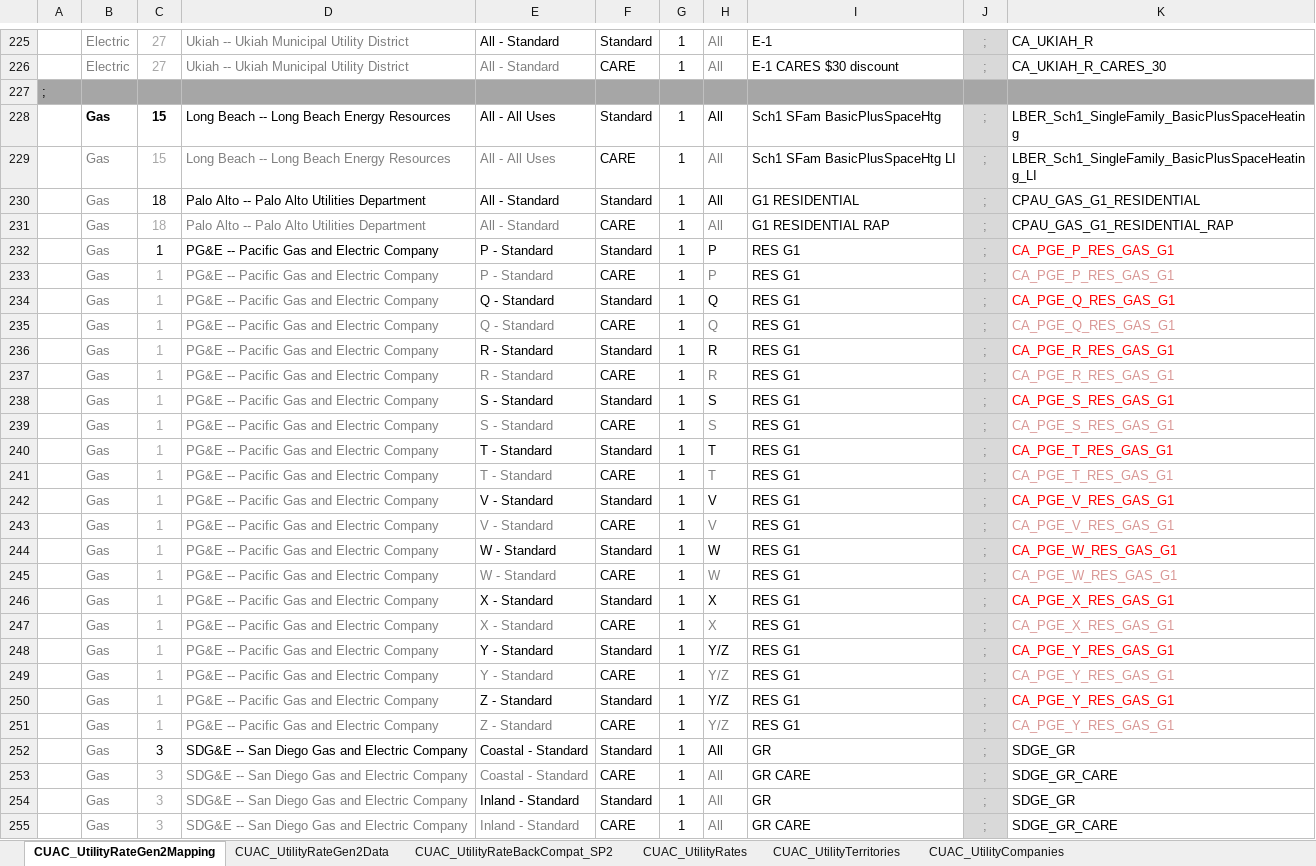
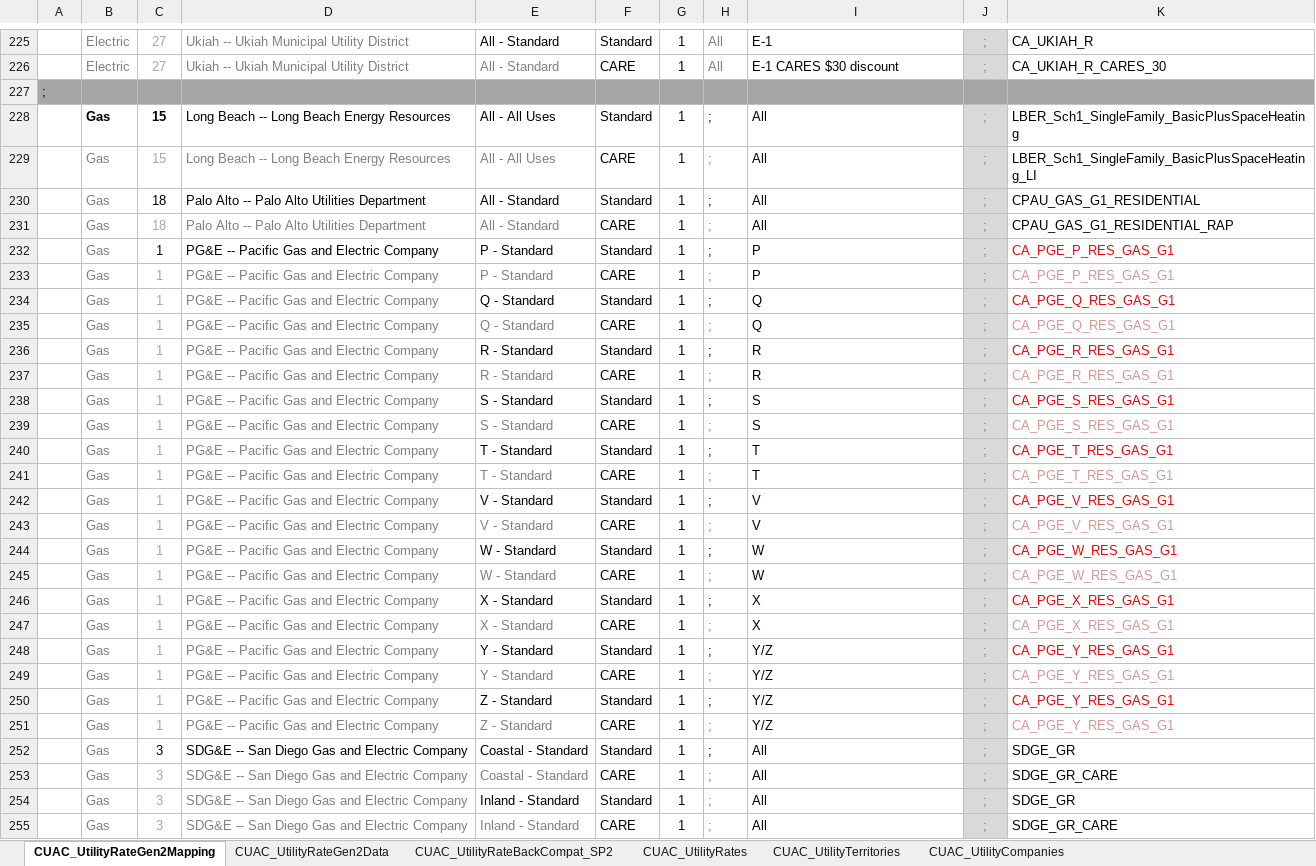
Before and after one commit to joesinger12misc/test-no-LFS, an Excel workbook: Documentation/T24N/CUAC_UtilityCompaniesRatesTerritories.xlsx, sheet CUAC_UtilityRateGen2Mapping, drawn as a sheet; only a part is shown, gaps mark what is left out; values as stored, in another font and other column widths than the file's, no borders; the diff covers the shown part only; the diff names each change by its address in the sheet, - before the commit and + after, or states it on an @@ line.

Commit message:
SVN (com) commit #8488 by scriswellwsf       executable and ruleset updates enabling INI-specified CUAC electric &amp; gas tariff JSON files and a fix to gas rate requirement logic

```diff
--- a/Documentation/T24N/CUAC_UtilityCompaniesRatesTerritories.xlsx (sheet CUAC_UtilityRateGen2Mapping)
+++ b/Documentation/T24N/CUAC_UtilityCompaniesRatesTerritories.xlsx (sheet CUAC_UtilityRateGen2Mapping)
-H228:H231: All
+H228:H231: ;
-I228: Sch1 SFam BasicPlusSpaceHtg
+I228: All
-I229: Sch1 SFam BasicPlusSpaceHtg LI
+I229: All
-I230: G1 RESIDENTIAL
+I230: All
-I231: G1 RESIDENTIAL RAP
+I231: All
-H232:H233: P
+H232:H233: ;
-I232:I233: RES G1
+I232:I233: P
-H234:H235: Q
+H234:H235: ;
-I234:I235: RES G1
+I234:I235: Q
-H236:H237: R
+H236:H237: ;
-I236:I237: RES G1
+I236:I237: R
-H238:H239: S
+H238:H239: ;
-I238:I239: RES G1
+I238:I239: S
-H240:H241: T
+H240:H241: ;
-I240:I241: RES G1
+I240:I241: T
-H242:H243: V
+H242:H243: ;
-I242:I243: RES G1
+I242:I243: V
-H244:H245: W
+H244:H245: ;
-I244:I245: RES G1
+I244:I245: W
-H246:H247: X
+H246:H247: ;
-I246:I247: RES G1
+I246:I247: X
-H248:H251: Y/Z
+H248:H251: ;
-I248:I251: RES G1
+I248:I251: Y/Z
-H252:H255: All
+H252:H255: ;
-I252: GR
+I252: All
-I253: GR CARE
+I253: All
-I254: GR
+I254: All
-I255: GR CARE
+I255: All
```
Also changed, not shown: 120 edited cells elsewhere in this sheet, sheet CUAC_UtilityRateGen2Data, formulas that keep their value, 7 other files.
